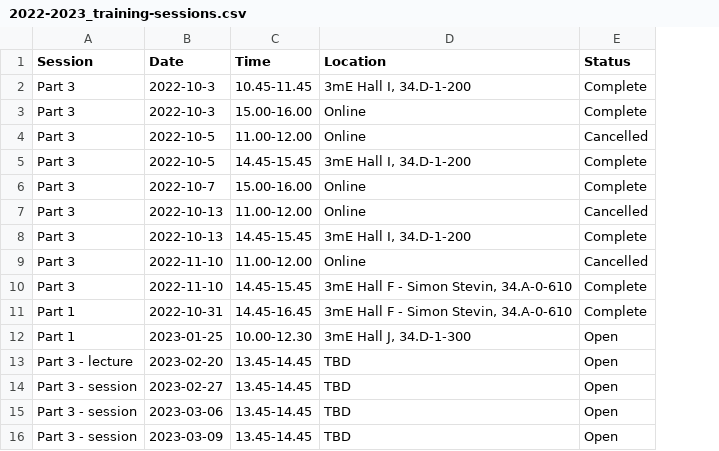
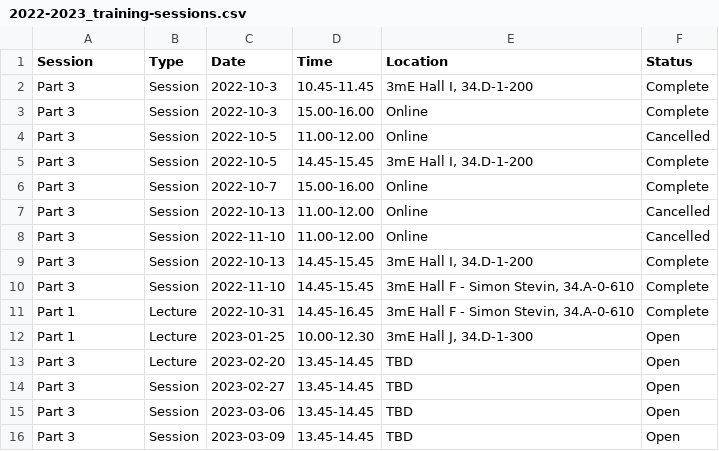
Before and after one commit to bbartholdy/3mE-PhD-DMP-training, a CSV file: 2022-2023_training-sessions.csv, drawn as a sheet; the diff names each change by its address in the sheet, - before the commit and + after, or states it on an @@ line.

Commit message:
add: specify type of session in schedule

```diff
--- a/2022-2023_training-sessions.csv
+++ b/2022-2023_training-sessions.csv
+column B (Type), rows 2-7: all Session; rows 9-16: Session | Session | Lecture | Lecture | Lecture | Session | Session | Session
@@ row 9 moved to row 8: Part 3 @@
-A13 (Session): Part 3 - lecture
+A13 (Session): Part 3
-A14:A16 (Session): Part 3 - session
+A14:A16 (Session): Part 3
```
Also changed, not shown: 1 other file.
